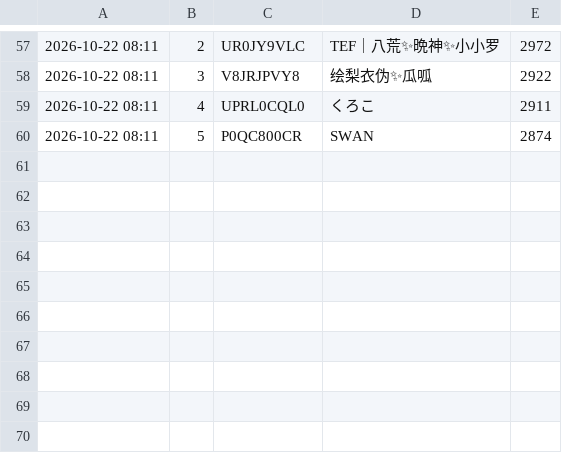
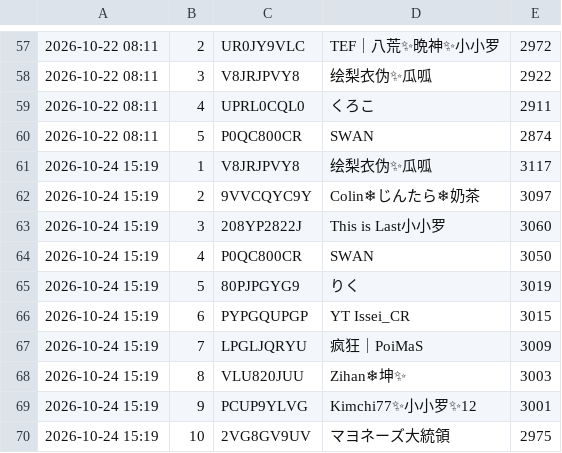
Before and after one commit to yyama694/clash-royale-api, a TSV file: .claude/skills/ranking-live/history/country-JP.tsv, drawn as a sheet; only a part is shown, gaps mark what is left out; the diff names each change by its address in the sheet, - before the commit and + after, or states it on an @@ line.

```diff
--- a/.claude/skills/ranking-live/history/country-JP.tsv
+++ b/.claude/skills/ranking-live/history/country-JP.tsv
+row 61: 2026-10-24 15:19 | 1 | V8JRJPVY8 | 绘梨衣伪✨瓜呱 | 3117
+row 62: 2026-10-24 15:19 | 2 | 9VVCQYC9Y | Colin❄じんたら❄奶茶 | 3097
+row 63: 2026-10-24 15:19 | 3 | 208YP2822J | This is Last小小罗 | 3060
+row 64: 2026-10-24 15:19 | 4 | P0QC800CR | SWAN | 3050
+row 65: 2026-10-24 15:19 | 5 | 80PJPGYG9 | りく | 3019
+row 66: 2026-10-24 15:19 | 6 | PYPGQUPGP | YT Issei_CR | 3015
+row 67: 2026-10-24 15:19 | 7 | LPGLJQRYU | 疯狂｜PoiMaS | 3009
+row 68: 2026-10-24 15:19 | 8 | VLU820JUU | Zihan❄坤✨ | 3003
+row 69: 2026-10-24 15:19 | 9 | PCUP9YLVG | Kimchi77✨小小罗✨12 | 3001
+row 70: 2026-10-24 15:19 | 10 | 2VG8GV9UV | マヨネーズ大統領 | 2975
```
Also changed, not shown: 4 other files.
